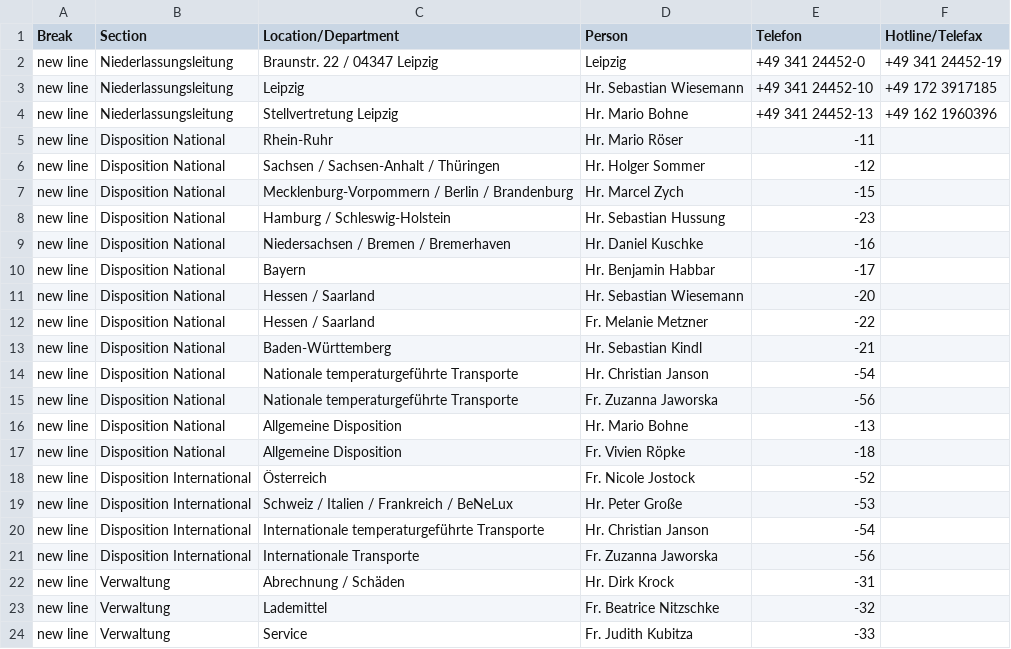
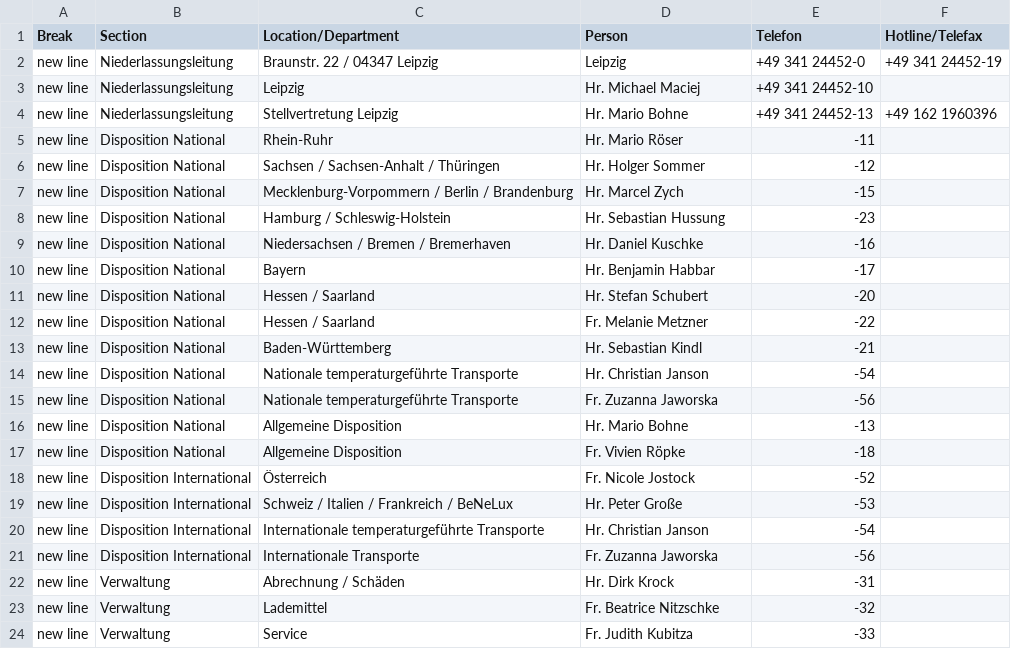
Before and after one commit to NeufraIT/neufra.eu, a CSV file: src/assets/files/locations/Personal DE.xlsx - LEI.csv, drawn as a sheet.

Commit message:
Update LEI.csv

```diff
--- a/src/assets/files/locations/Personal DE.xlsx - LEI.csv
+++ b/src/assets/files/locations/Personal DE.xlsx - LEI.csv
@@ -2,3 +2,3 @@ Break,Section,Location/Department,Person,Telefon,Hotline/Telefax
 new line,Niederlassungsleitung,Braunstr. 22 / 04347 Leipzig ,Leipzig ,+49 341 24452-0,+49 341 24452-19
-new line,Niederlassungsleitung,Leipzig ,Hr. Sebastian Wiesemann,+49 341 24452-10,+49 172 3917185
+new line,Niederlassungsleitung,Leipzig ,Hr. Michael Maciej,+49 341 24452-10,
 new line,Niederlassungsleitung,Stellvertretung Leipzig ,Hr. Mario Bohne ,+49 341 24452-13,+49 162 1960396
@@ -10,3 +10,3 @@ new line,Disposition National,Niedersachsen / Bremen / Bremerhaven,Hr. Daniel Ku
 new line,Disposition National,Bayern ,Hr. Benjamin Habbar ,-17,
-new line,Disposition National,Hessen / Saarland ,Hr. Sebastian Wiesemann ,-20,
+new line,Disposition National,Hessen / Saarland ,Hr. Stefan Schubert ,-20,
 new line,Disposition National,Hessen / Saarland ,Fr. Melanie Metzner ,-22,
```
